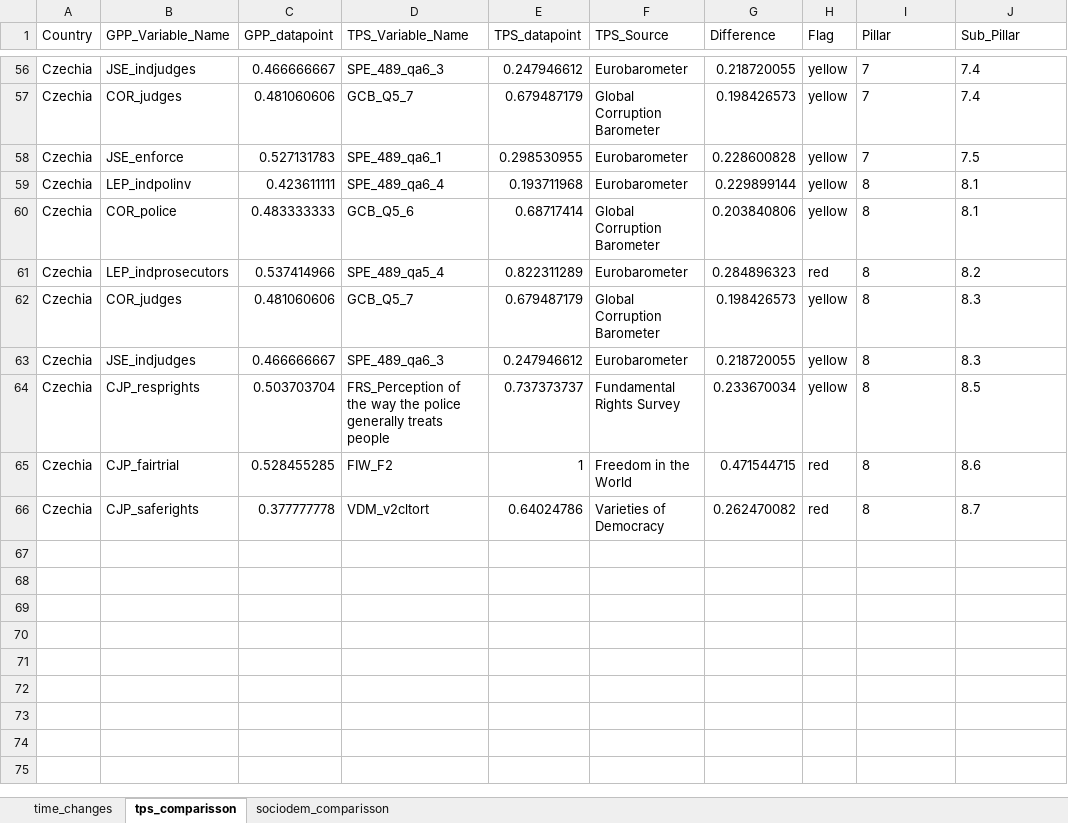
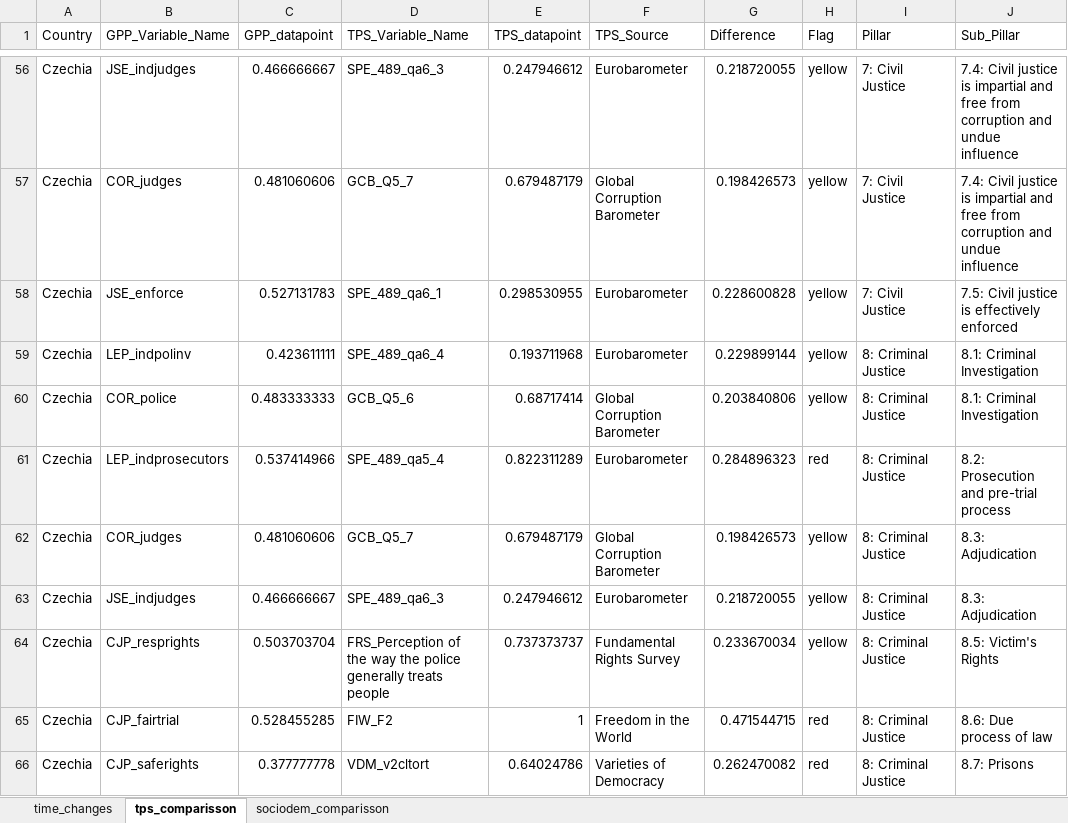
Before and after one commit to ctoruno/eu-data-validation, an Excel workbook: CD-valid/Outcomes/Pretest/Czechia/Czechia.xlsx, sheet tps_comparisson, drawn as a sheet; only a part is shown, gaps mark what is left out; values as stored, in another font and other column widths than the file's, no borders; the diff covers the shown part only; the diff names each change by its address in the sheet, - before the commit and + after, or states it on an @@ line.

Commit message:
Update TPS Pillar and SubPillar names

```diff
--- a/CD-valid/Outcomes/Pretest/Czechia/Czechia.xlsx (sheet tps_comparisson)
+++ b/CD-valid/Outcomes/Pretest/Czechia/Czechia.xlsx (sheet tps_comparisson)
-I56:I58 (Pillar): 7
+I56:I58 (Pillar): 7: Civil Justice
-J56:J57 (Sub_Pillar): 7.4
+J56:J57 (Sub_Pillar): 7.4: Civil justice is impartial and free from corruption and undue influence
-J58 (Sub_Pillar): 7.5
+J58 (Sub_Pillar): 7.5: Civil justice is effectively enforced
-I59:I66 (Pillar): 8
+I59:I66 (Pillar): 8: Criminal Justice
-J59:J60 (Sub_Pillar): 8.1
+J59:J60 (Sub_Pillar): 8.1: Criminal Investigation
-J61 (Sub_Pillar): 8.2
+J61 (Sub_Pillar): 8.2: Prosecution and pre-trial process
-J62:J63 (Sub_Pillar): 8.3
+J62:J63 (Sub_Pillar): 8.3: Adjudication
-J64 (Sub_Pillar): 8.5
+J64 (Sub_Pillar): 8.5: Victim's Rights
-J65 (Sub_Pillar): 8.6
+J65 (Sub_Pillar): 8.6: Due process of law
-J66 (Sub_Pillar): 8.7
+J66 (Sub_Pillar): 8.7: Prisons
```
Also changed, not shown: 108 edited cells elsewhere in this sheet, 3 other files.
